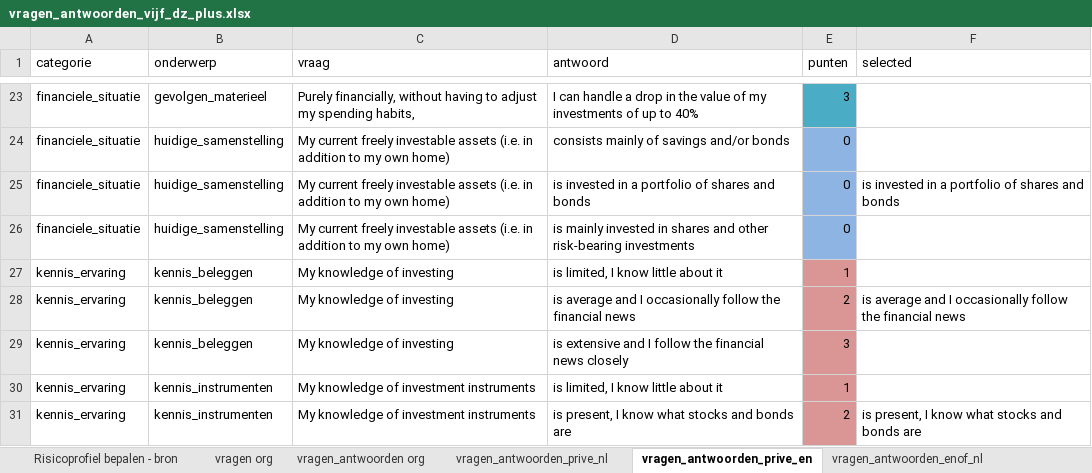
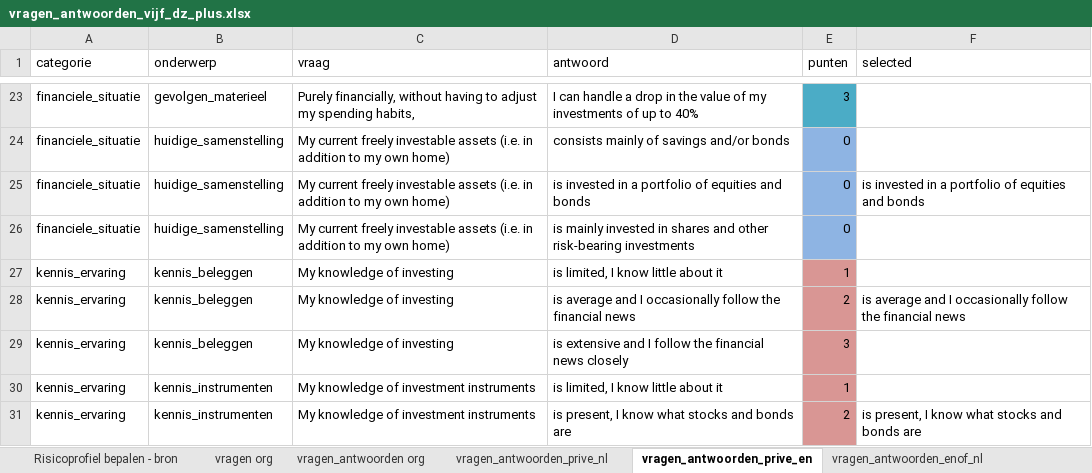
Before and after one commit to pieterprins2/shiny_vertaler, an Excel workbook: vragen_antwoorden_vijf_dz_plus.xlsx, sheet vragen_antwoorden_prive_en, drawn as a sheet; only a part is shown, gaps mark what is left out; values as stored, in another font and other column widths than the file's, no borders; the diff names each change by its address in the sheet, - before the commit and + after, or states it on an @@ line.

```diff
--- a/vragen_antwoorden_vijf_dz_plus.xlsx (sheet vragen_antwoorden_prive_en)
+++ b/vragen_antwoorden_vijf_dz_plus.xlsx (sheet vragen_antwoorden_prive_en)
-D25 (antwoord): …portfolio of shares and bonds
+D25 (antwoord): …portfolio of equities and bonds
-F25 (selected): …portfolio of shares and bonds
+F25 (selected): …portfolio of equities and bonds
```
Also changed, not shown: sheet vragen_antwoorden_bv_en, sheet vragen_antwoorden_ve_en, sheet vragen_antwoorden_enof_en, translations/translations.xlsx, 4 other files.
